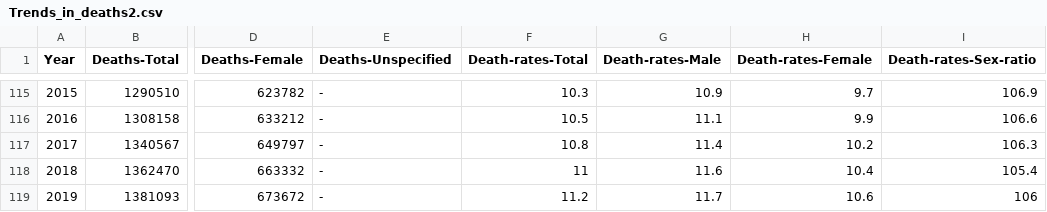
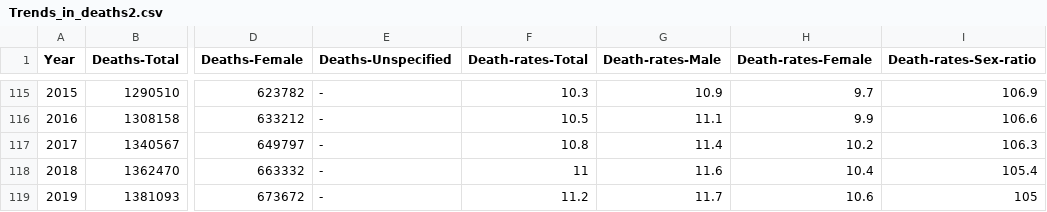
Before and after one commit to yosuketorizuka/DiffTool, a CSV file: import/Trends_in_deaths2.csv, drawn as a sheet; only a part is shown, gaps mark what is left out; the diff names each change by its address in the sheet, - before the commit and + after, or states it on an @@ line.

```diff
--- a/import/Trends_in_deaths2.csv
+++ b/import/Trends_in_deaths2.csv
-I119 (Death-rates-Sex-ratio): 106
+I119 (Death-rates-Sex-ratio): 105
```
Also changed, not shown: 2 other files.
